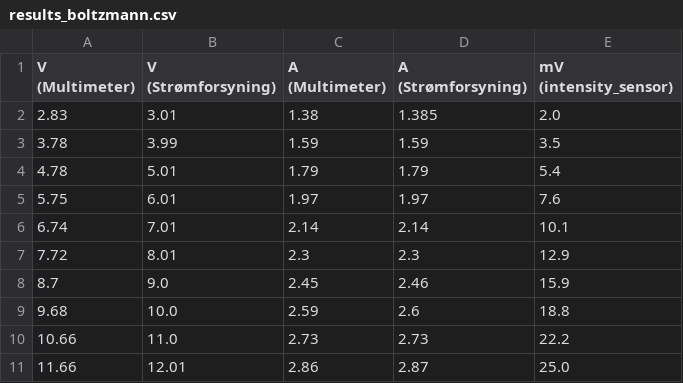
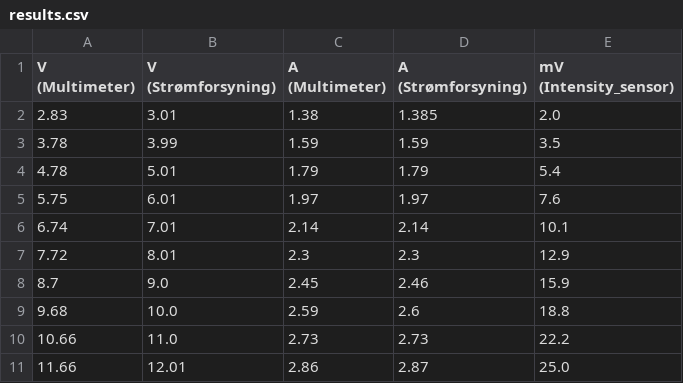
Before and after one commit to tncrdk/Thermal-radiation-lab, a CSV file: Boltzmann/results.csv (was results_boltzmann.csv), drawn as a sheet.

Commit message:
lagt til og formattert data

```diff
--- a/results_boltzmann.csv
+++ b/Boltzmann/results.csv
@@ -1,2 +1,2 @@
-V (Multimeter), V (Strømforsyning), A (Multimeter), A (Strømforsyning), mV (intensity_sensor)
+V (Multimeter), V (Strømforsyning), A (Multimeter), A (Strømforsyning), mV (Intensity_sensor)
 2.83,3.01,1.38,1.385,2.0
```
Also changed, not shown: 11 other files.
